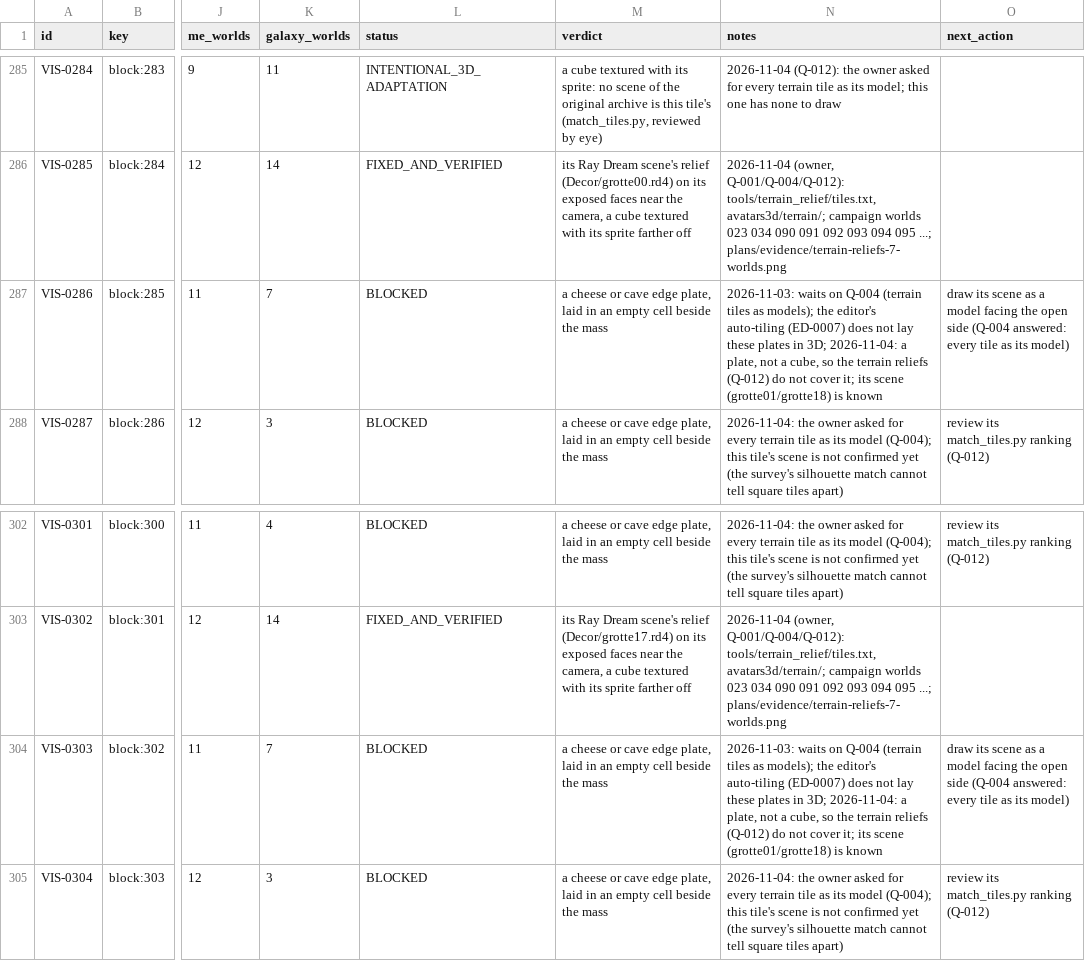
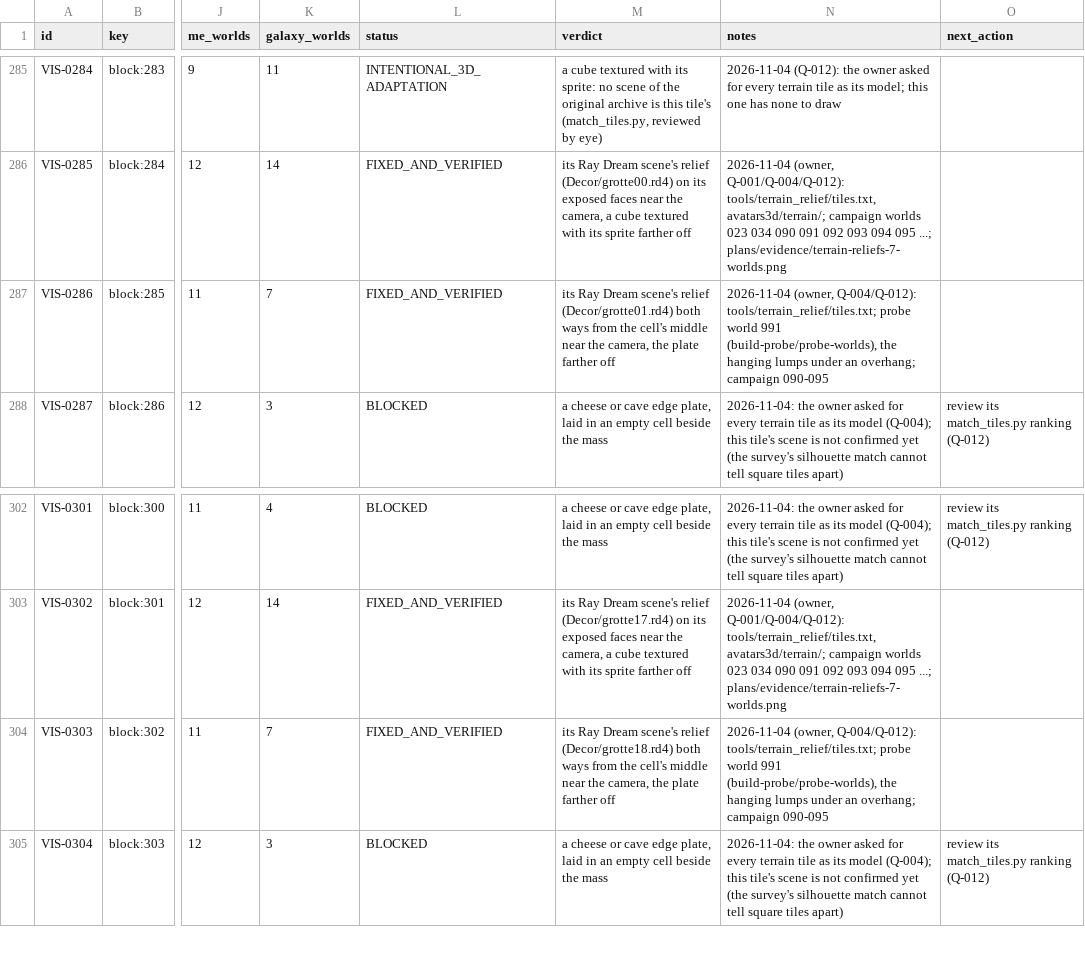
Before and after one commit to openeggbert/galaxy-eggbert, a CSV file: plans/audit/render_representation.csv, drawn as a sheet; only a part is shown, gaps mark what is left out; the diff names each change by its address in the sheet, - before the commit and + after, or states it on an @@ line.

Commit message:
feat(render): the cave's edge plates 285/302 as their scenes' reliefs near the camera (owner, Q-004)
An InnerFlatPlate tile with a relief (grotte01, grotte18: the lumps hanging under a mass's edge,
3,000 cells each in 090-095) shows the relief both ways from the cell's middle near the focus,
overhanging freely (decor in an empty cell); far off its plate stays, now in its chunk's own
alpha-tested mesh (drawn with the cutout effect). Seen in probe world 991 (an overhang with the
plates under it).

```diff
--- a/plans/audit/render_representation.csv
+++ b/plans/audit/render_representation.csv
-L287 (status): BLOCKED
+L287 (status): FIXED_AND_VERIFIED
-M287 (verdict): a cheese or cave edge plate, laid in an empty cell beside the mass
+M287 (verdict): its Ray Dream scene's relief (Decor/grotte01.rd4) both ways from the cell's middle near the camera, the plate farther off
-N287 (notes): 2026-11-03: waits on Q-004 (terrain tiles as models); the editor's auto-tiling (ED-0007) does not lay these plates in 3D; 2026-11-04: a plate, not a cube, so the terrain reliefs (Q-012) do not cover it; its scene (grotte01/grotte18) is known
+N287 (notes): 2026-11-04 (owner, Q-004/Q-012): tools/terrain_relief/tiles.txt; probe world 991 (build-probe/probe-worlds), the hanging lumps under an overhang; campaign 090-095
-O287 (next_action): draw its scene as a model facing the open side (Q-004 answered: every tile as its model)
+O287 (next_action): (empty)
-L304 (status): BLOCKED
+L304 (status): FIXED_AND_VERIFIED
-M304 (verdict): a cheese or cave edge plate, laid in an empty cell beside the mass
+M304 (verdict): its Ray Dream scene's relief (Decor/grotte18.rd4) both ways from the cell's middle near the camera, the plate farther off
-N304 (notes): 2026-11-03: waits on Q-004 (terrain tiles as models); the editor's auto-tiling (ED-0007) does not lay these plates in 3D; 2026-11-04: a plate, not a cube, so the terrain reliefs (Q-012) do not cover it; its scene (grotte01/grotte18) is known
+N304 (notes): 2026-11-04 (owner, Q-004/Q-012): tools/terrain_relief/tiles.txt; probe world 991 (build-probe/probe-worlds), the hanging lumps under an overhang; campaign 090-095
-O304 (next_action): draw its scene as a model facing the open side (Q-004 answered: every tile as its model)
+O304 (next_action): (empty)
```
Also changed, not shown: plans/audit/asset_sources.csv, plans/audit/asset_sources.notes.csv, 8 other files.
